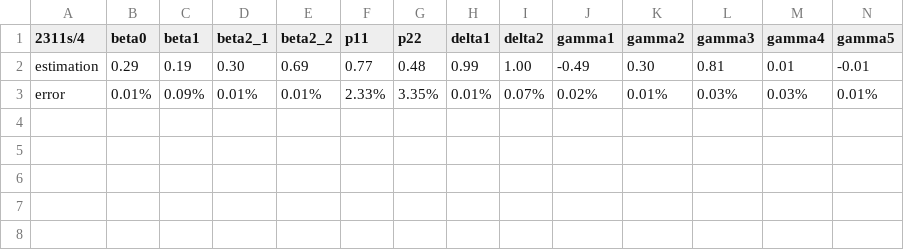
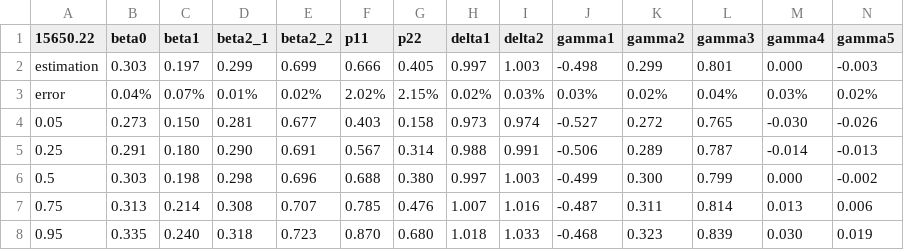
Before and after one commit to mojianxiaocai/MS-simulation, a CSV file: MS-Simulation_result_T20_N300.csv, drawn as a sheet.

```diff
--- a/MS-Simulation_result_T20_N300.csv
+++ b/MS-Simulation_result_T20_N300.csv
@@ -1,3 +1,8 @@
-2311s/4,beta0,beta1,beta2_1,beta2_2,p11,p22,delta1,delta2,gamma1,gamma2,gamma3,gamma4,gamma5
-estimation,0.29,0.19,0.30,0.69,0.77,0.48,0.99,1.00,-0.49,0.30,0.81,0.01,-0.01
-error,0.01%,0.09%,0.01%,0.01%,2.33%,3.35%,0.01%,0.07%,0.02%,0.01%,0.03%,0.03%,0.01%
+15650.22,beta0,beta1,beta2_1,beta2_2,p11,p22,delta1,delta2,gamma1,gamma2,gamma3,gamma4,gamma5
+estimation,0.303,0.197,0.299,0.699,0.666,0.405,0.997,1.003,-0.498,0.299,0.801,0.000,-0.003
+error,0.04%,0.07%,0.01%,0.02%,2.02%,2.15%,0.02%,0.03%,0.03%,0.02%,0.04%,0.03%,0.02%
+0.05,0.273,0.150,0.281,0.677,0.403,0.158,0.973,0.974,-0.527,0.272,0.765,-0.030,-0.026
+0.25,0.291,0.180,0.290,0.691,0.567,0.314,0.988,0.991,-0.506,0.289,0.787,-0.014,-0.013
+0.5,0.303,0.198,0.298,0.696,0.688,0.380,0.997,1.003,-0.499,0.300,0.799,0.000,-0.002
+0.75,0.313,0.214,0.308,0.707,0.785,0.476,1.007,1.016,-0.487,0.311,0.814,0.013,0.006
+0.95,0.335,0.240,0.318,0.723,0.870,0.680,1.018,1.033,-0.468,0.323,0.839,0.030,0.019
```
Also changed, not shown: MS-Simulation_result_T100_N300.csv, MS-Simulation_result_T50_N300.csv, 38 other files.
